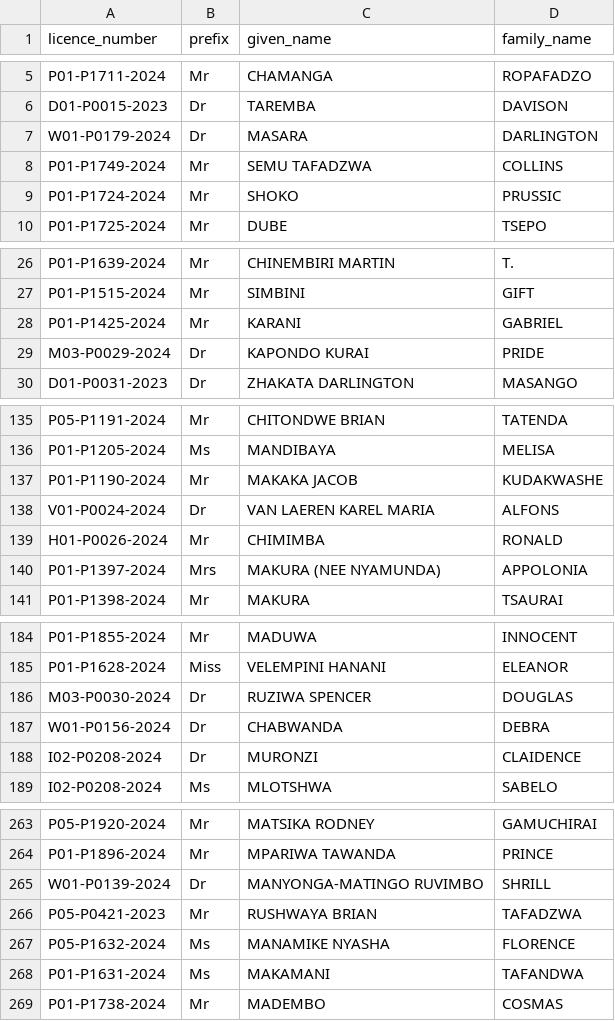
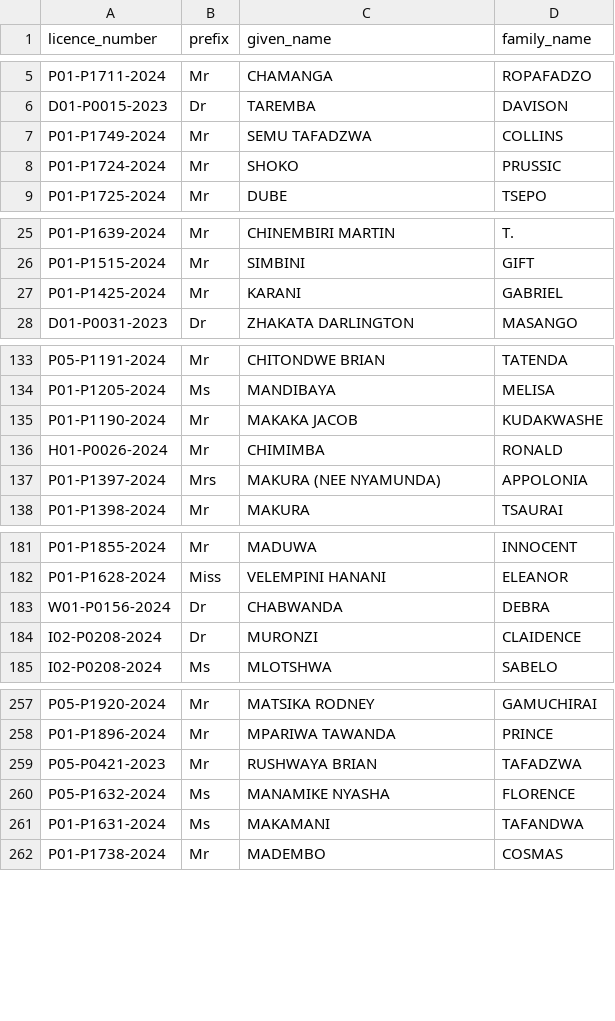
Before and after one commit to txandmj/virtual-hospitals-africa, a TSV file: db/resources/premise_representatives.tsv, drawn as a sheet; only a part is shown, gaps mark what is left out; the diff covers the shown part only.

```diff
--- a/db/resources/premise_representatives.tsv
+++ b/db/resources/premise_representatives.tsv
@@ -7 +6,0 @@ D01-P0015-2023	Dr	TAREMBA 	DAVISON
-W01-P0179-2024	Dr	MASARA 	DARLINGTON	
@@ -29 +27,0 @@ P01-P1425-2024	Mr	KARANI 	GABRIEL
-M03-P0029-2024	Dr	KAPONDO KURAI 	PRIDE	
@@ -138 +135,0 @@ P01-P1190-2024	Mr	MAKAKA JACOB 	KUDAKWASHE
-V01-P0024-2024	Dr	VAN LAEREN KAREL MARIA 	ALFONS	
@@ -186 +182,0 @@ P01-P1628-2024	Miss	VELEMPINI HANANI 	ELEANOR
-M03-P0030-2024	Dr	RUZIWA SPENCER 	DOUGLAS	
@@ -265 +258,0 @@ P01-P1896-2024	Mr	MPARIWA TAWANDA 	PRINCE
-W01-P0139-2024	Dr	MANYONGA-MATINGO RUVIMBO 	SHRILL	
```
Also changed, not shown: 25 removed rows and 15 edited cells elsewhere in this file, 2 other files.
